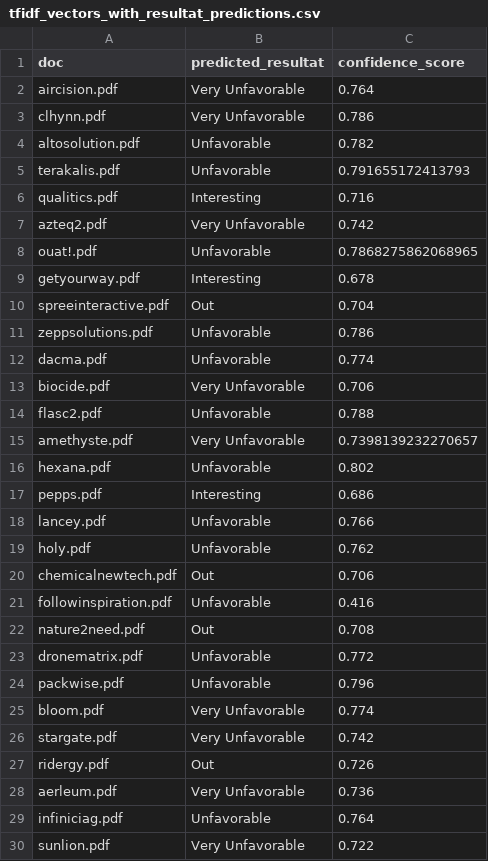
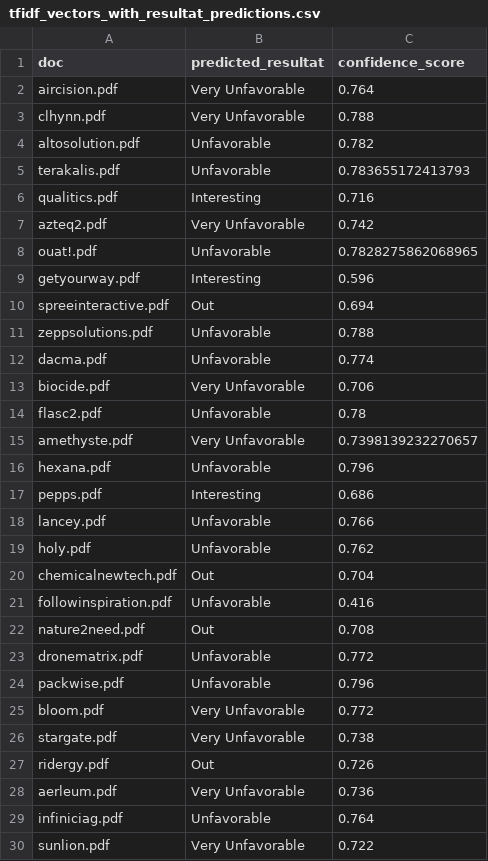
Before and after one commit to VincentLeruth/LePetitNicolas, a CSV file: output/predictions/tfidf_vectors_with_resultat_predictions.csv, drawn as a sheet; only a part is shown; the diff covers the shown part only.

```diff
--- a/output/predictions/tfidf_vectors_with_resultat_predictions.csv
+++ b/output/predictions/tfidf_vectors_with_resultat_predictions.csv
@@ -2,16 +2,16 @@ doc;predicted_resultat;confidence_score
 aircision.pdf;Very Unfavorable;0.764
-clhynn.pdf;Very Unfavorable;0.786
+clhynn.pdf;Very Unfavorable;0.788
 altosolution.pdf;Unfavorable;0.782
-terakalis.pdf;Unfavorable;0.791655172413793
+terakalis.pdf;Unfavorable;0.783655172413793
 qualitics.pdf;Interesting;0.716
 azteq2.pdf;Very Unfavorable;0.742
-ouat!.pdf;Unfavorable;0.7868275862068965
-getyourway.pdf;Interesting;0.678
-spreeinteractive.pdf;Out;0.704
-zeppsolutions.pdf;Unfavorable;0.786
+ouat!.pdf;Unfavorable;0.7828275862068965
+getyourway.pdf;Interesting;0.596
+spreeinteractive.pdf;Out;0.694
+zeppsolutions.pdf;Unfavorable;0.788
 dacma.pdf;Unfavorable;0.774
 biocide.pdf;Very Unfavorable;0.706
-flasc2.pdf;Unfavorable;0.788
+flasc2.pdf;Unfavorable;0.78
 amethyste.pdf;Very Unfavorable;0.7398139232270657
-hexana.pdf;Unfavorable;0.802
+hexana.pdf;Unfavorable;0.796
 pepps.pdf;Interesting;0.686
@@ -19,3 +19,3 @@ lancey.pdf;Unfavorable;0.766
 holy.pdf;Unfavorable;0.762
-chemicalnewtech.pdf;Out;0.706
+chemicalnewtech.pdf;Out;0.704
 followinspiration.pdf;Unfavorable;0.416
@@ -24,4 +24,4 @@ dronematrix.pdf;Unfavorable;0.772
 packwise.pdf;Unfavorable;0.796
-bloom.pdf;Very Unfavorable;0.774
-stargate.pdf;Very Unfavorable;0.742
+bloom.pdf;Very Unfavorable;0.772
+stargate.pdf;Very Unfavorable;0.738
 ridergy.pdf;Out;0.726
```
Also changed, not shown: 1 added row and 143 edited cells elsewhere in this file, output/predictions/tfidf_vectors_with_country_predictions.csv, output/predictions/tfidf_vectors_with_domain_predictions.csv, 3 other files.
